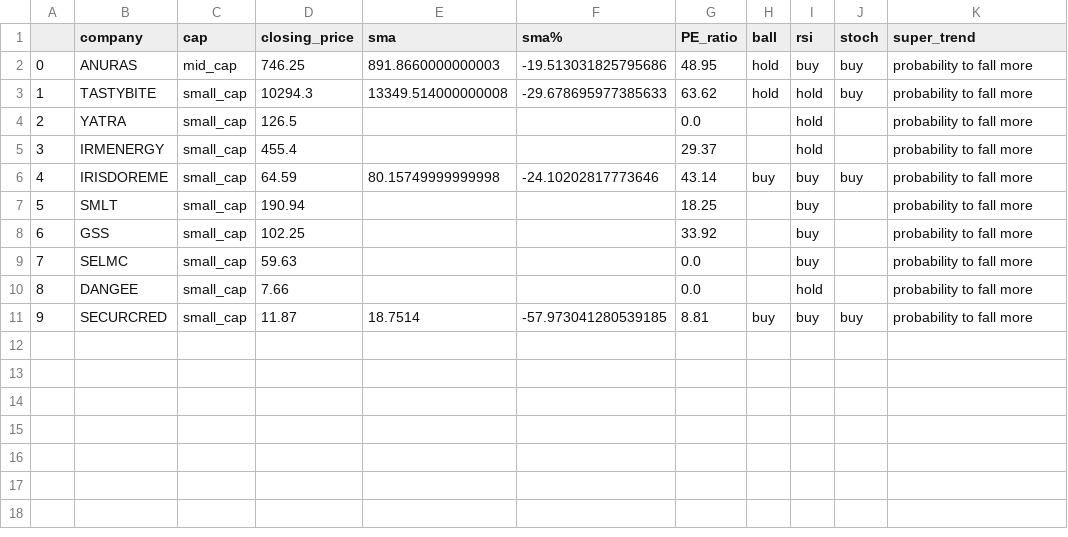
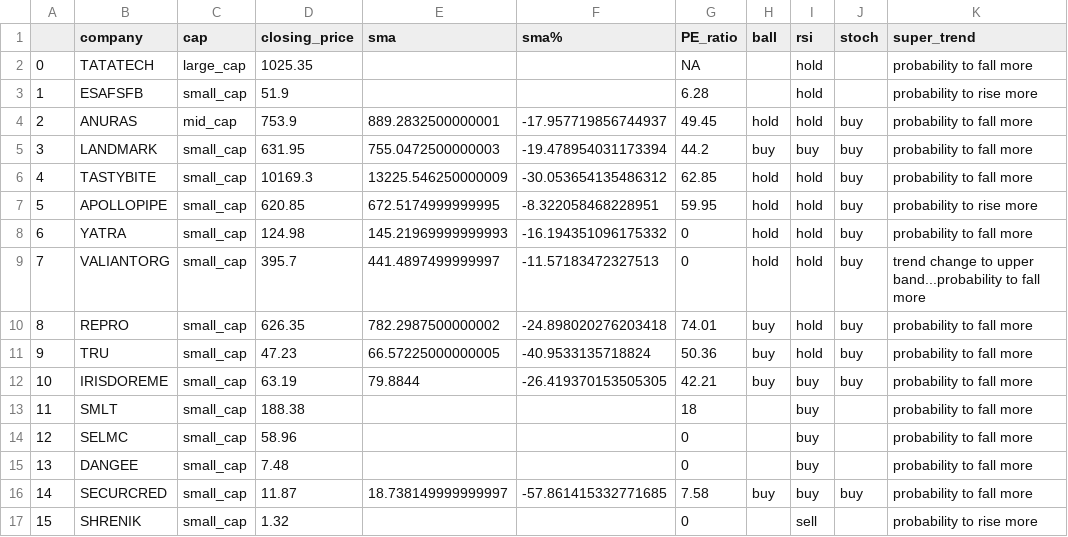
Before and after one commit to kingtvarshin/stock_personalised_alerts, a CSV file: stock_indicators_csv/indicators_data.csv, drawn as a sheet; removed rows and columns are numbered as before the commit, all else as after; the diff names each change by its address in the sheet, - before the commit and + after, or states it on an @@ line.

```diff
--- a/stock_indicators_csv/indicators_data.csv
+++ b/stock_indicators_csv/indicators_data.csv
+row 2: 0 | TATATECH | large_cap | 1025.35 |  |  | NA |  | hold |  | probability to fall more
+row 3: 1 | ESAFSFB | small_cap | 51.9 |  |  | 6.28 |  | hold |  | probability to rise more
@@ column A renumbered between rows 4 and 16 @@
-D4 (closing_price): 746.25
+D4 (closing_price): 753.9
-E4 (sma): 891.8660000000003
+E4 (sma): 889.2832500000001
-F4 (sma%): -19.513031825795686
+F4 (sma%): -17.957719856744937
-G4 (PE_ratio): 48.95
+G4 (PE_ratio): 49.45
-I4 (rsi): buy
+I4 (rsi): hold
+row 5: 3 | LANDMARK | small_cap | 631.95 | 755.0472500000003 | -19.478954031173394 | 44.2 | buy | buy | buy | probability to fall more
-D6 (closing_price): 10294.3
+D6 (closing_price): 10169.3
-E6 (sma): 13349.514000000008
+E6 (sma): 13225.546250000009
-F6 (sma%): -29.678695977385633
+F6 (sma%): -30.053654135486312
-G6 (PE_ratio): 63.62
+G6 (PE_ratio): 62.85
+row 7: 5 | APOLLOPIPE | small_cap | 620.85 | 672.5174999999995 | -8.322058468228951 | 59.95 | hold | hold | buy | probability to rise more
-D8 (closing_price): 126.5
+D8 (closing_price): 124.98
-E8 (sma): (empty)
+E8 (sma): 145.21969999999993
-F8 (sma%): (empty)
+F8 (sma%): -16.194351096175332
-G8 (PE_ratio): 0.0
+G8 (PE_ratio): 0
-H8 (ball): (empty)
+H8 (ball): hold
-J8 (stoch): (empty)
+J8 (stoch): buy
-row 5: 3 | IRMENERGY | small_cap | 455.4 |  |  | 29.37 |  | hold |  | probability to fall more
+row 9: 7 | VALIANTORG | small_cap | 395.7 | 441.4897499999997 | -11.57183472327513 | 0 | hold | hold | buy | trend change to upper band...probability to fall more
+row 10: 8 | REPRO | small_cap | 626.35 | 782.2987500000002 | -24.898020276203418 | 74.01 | buy | hold | buy | probability to fall more
+row 11: 9 | TRU | small_cap | 47.23 | 66.57225000000005 | -40.9533135718824 | 50.36 | buy | hold | buy | probability to fall more
-D12 (closing_price): 64.59
+D12 (closing_price): 63.19
-E12 (sma): 80.15749999999998
+E12 (sma): 79.8844
-F12 (sma%): -24.10202817773646
+F12 (sma%): -26.419370153505305
-G12 (PE_ratio): 43.14
+G12 (PE_ratio): 42.21
-D13 (closing_price): 190.94
+D13 (closing_price): 188.38
-G13 (PE_ratio): 18.25
+G13 (PE_ratio): 18
-row 8: 6 | GSS | small_cap | 102.25 |  |  | 33.92 |  | buy |  | probability to fall more
-D14 (closing_price): 59.63
+D14 (closing_price): 58.96
-G14:G15 (PE_ratio): 0.0
+G14:G15 (PE_ratio): 0
-D15 (closing_price): 7.66
+D15 (closing_price): 7.48
-I15 (rsi): hold
+I15 (rsi): buy
-E16 (sma): 18.7514
+E16 (sma): 18.738149999999997
-F16 (sma%): -57.973041280539185
+F16 (sma%): -57.861415332771685
-G16 (PE_ratio): 8.81
+G16 (PE_ratio): 7.58
+row 17: 15 | SHRENIK | small_cap | 1.32 |  |  | 0 |  | sell |  | probability to rise more
```
Also changed, not shown: 6 other files.
